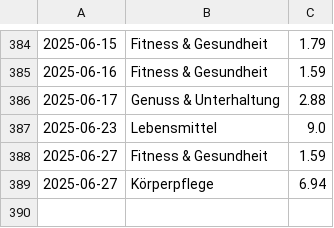
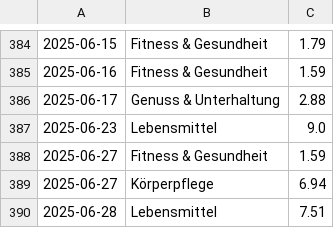
Before and after one commit to home-info/Haushaltsbuch, a CSV file: src/database.csv, drawn as a sheet; only a part is shown, gaps mark what is left out.

Commit message:
Overwrite with new file

```diff
--- a/src/database.csv
+++ b/src/database.csv
@@ -389 +389,2 @@
 2025-06-27,Körperpflege,6.94
+2025-06-28,Lebensmittel,7.51
```
